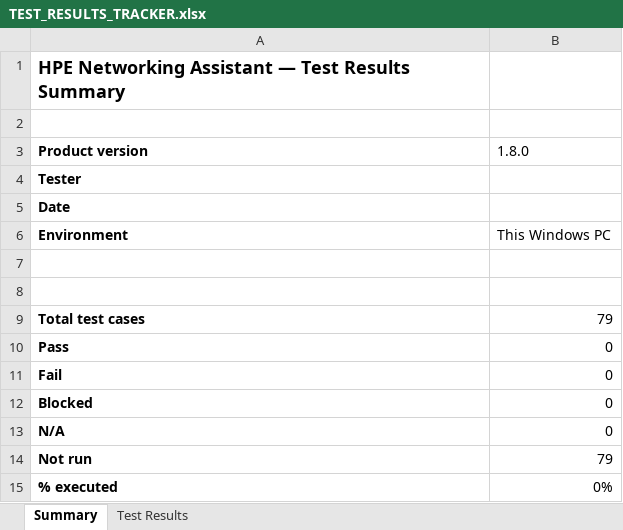
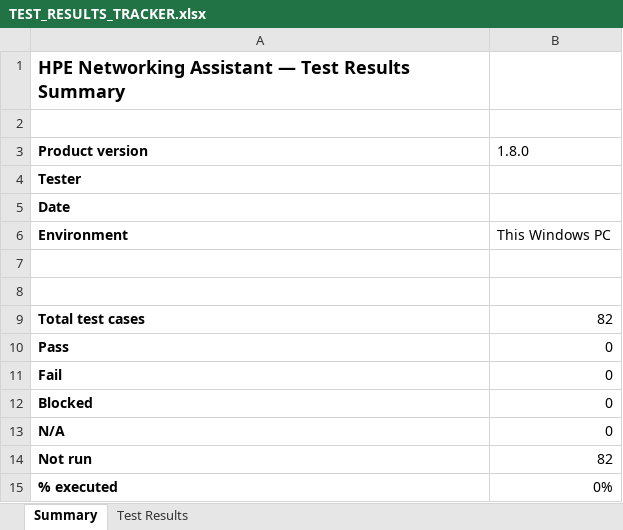
Before and after one commit to hpe-networking-lab/hpe-networking-assistant, an Excel workbook: TEST_RESULTS_TRACKER.xlsx, sheet Summary, drawn as a sheet; values as stored, in another font and other column widths than the file's, no borders; the diff names each change by its address in the sheet, - before the commit and + after, or states it on an @@ line.

```diff
--- a/TEST_RESULTS_TRACKER.xlsx (sheet Summary)
+++ b/TEST_RESULTS_TRACKER.xlsx (sheet Summary)
-B9 (1.8.0): 79
+B9 (1.8.0): 82
-B14 (1.8.0): 79
+B14 (1.8.0): 82
```
Also changed, not shown: sheet Test Results, formulas that keep their value, 11 other files.
